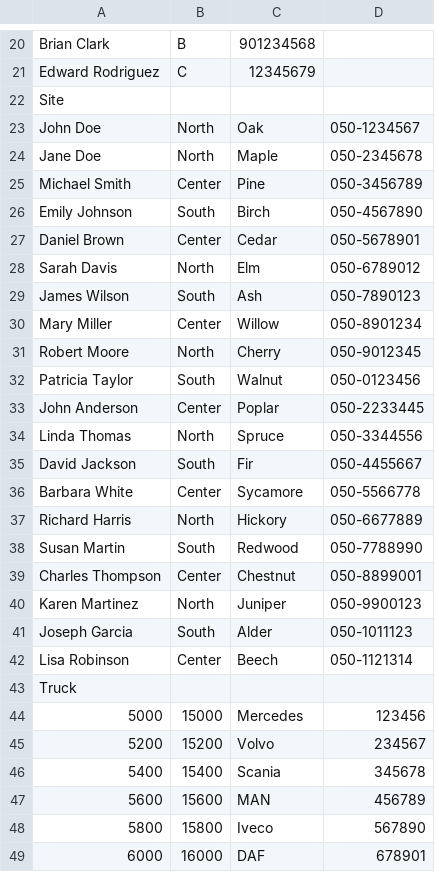
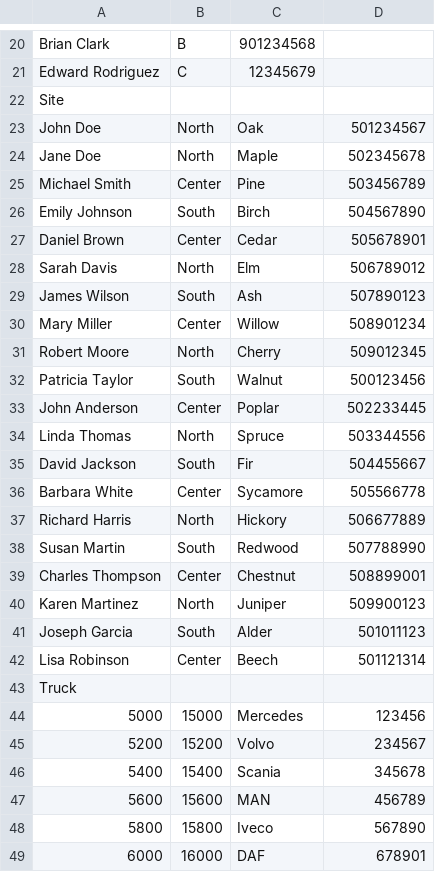
Before and after one commit to maornezer/ADSS_Group_AM, a CSV file: dev/src/data.csv, drawn as a sheet; only a part is shown, gaps mark what is left out.

```diff
--- a/dev/src/data.csv
+++ b/dev/src/data.csv
@@ -22,22 +22,22 @@ Edward Rodriguez,C,12345679,
 Site,,,
-John Doe,North,Oak,050-1234567
-Jane Doe,North,Maple ,050-2345678
-Michael Smith,Center,Pine,050-3456789
-Emily Johnson,South,Birch ,050-4567890
-Daniel Brown,Center,Cedar ,050-5678901
-Sarah Davis,North,Elm ,050-6789012
-James Wilson,South,Ash ,050-7890123
-Mary Miller,Center,Willow,050-8901234
-Robert Moore,North,Cherry,050-9012345
-Patricia Taylor,South,Walnut,050-0123456
-John Anderson,Center,Poplar,050-2233445
-Linda Thomas,North,Spruce,050-3344556
-David Jackson,South,Fir,050-4455667
-Barbara White,Center,Sycamore ,050-5566778
-Richard Harris,North,Hickory,050-6677889
-Susan Martin,South,Redwood ,050-7788990
-Charles Thompson,Center,Chestnut ,050-8899001
-Karen Martinez,North,Juniper ,050-9900123
-Joseph Garcia,South,Alder ,050-1011123
-Lisa Robinson,Center,Beech,050-1121314
+John Doe,North,Oak,501234567
+Jane Doe,North,Maple,502345678
+Michael Smith,Center,Pine,503456789
+Emily Johnson,South,Birch,504567890
+Daniel Brown,Center,Cedar,505678901
+Sarah Davis,North,Elm,506789012
+James Wilson,South,Ash ,507890123
+Mary Miller,Center,Willow,508901234
+Robert Moore,North,Cherry,509012345
+Patricia Taylor,South,Walnut,500123456
+John Anderson,Center,Poplar,502233445
+Linda Thomas,North,Spruce,503344556
+David Jackson,South,Fir,504455667
+Barbara White,Center,Sycamore ,505566778
+Richard Harris,North,Hickory,506677889
+Susan Martin,South,Redwood ,507788990
+Charles Thompson,Center,Chestnut ,508899001
+Karen Martinez,North,Juniper ,509900123
+Joseph Garcia,South,Alder ,501011123
+Lisa Robinson,Center,Beech,501121314
 Truck,,,
```
Also changed, not shown: 8 other files.
